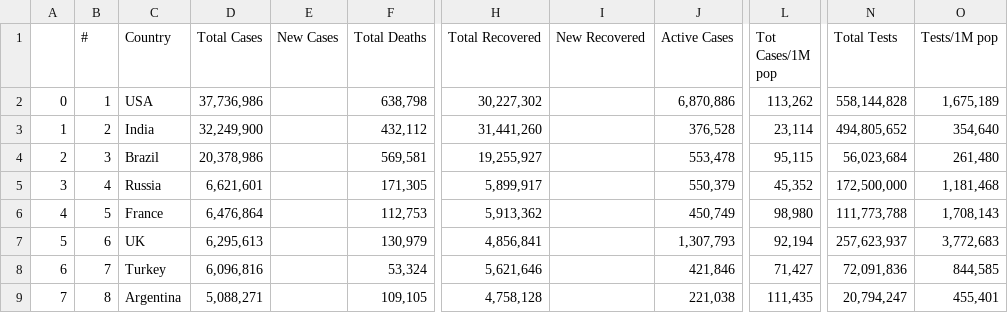
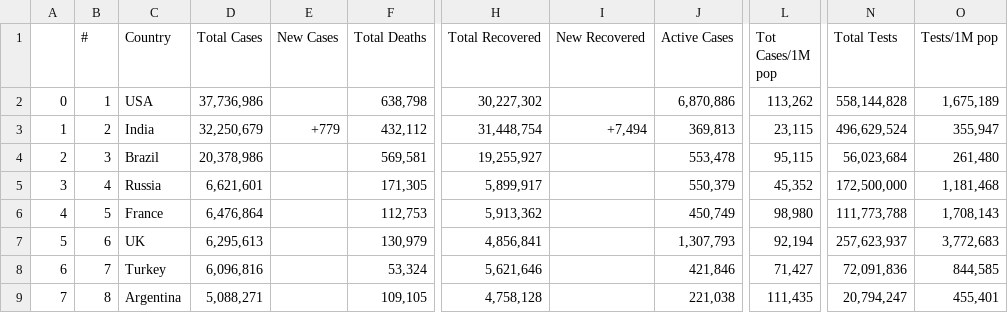
Before and after one commit to AirmanKolberg/CoVid-WorldOMeter-API, a CSV file: coVidData.csv, drawn as a sheet; only a part is shown, gaps mark what is left out; the diff names each change by its address in the sheet, - before the commit and + after, or states it on an @@ line.

Commit message:
📲  Current Global CoVid Data

```diff
--- a/coVidData.csv
+++ b/coVidData.csv
-D3 (Total Cases): 32,249,900
+D3 (Total Cases): 32,250,679
-E3 (New Cases): (empty)
+E3 (New Cases): +779
-H3 (Total Recovered): 31,441,260
+H3 (Total Recovered): 31,448,754
-I3 (New Recovered): (empty)
+I3 (New Recovered): +7,494
-J3 (Active Cases): 376,528
+J3 (Active Cases): 369,813
-L3 (Tot Cases/1M pop): 23,114
+L3 (Tot Cases/1M pop): 23,115
-N3 (Total Tests): 494,805,652
+N3 (Total Tests): 496,629,524
-O3 (Tests/1M pop): 354,640
+O3 (Tests/1M pop): 355,947
```
